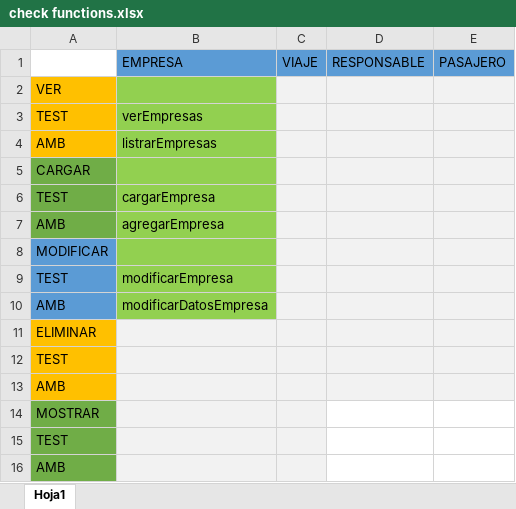
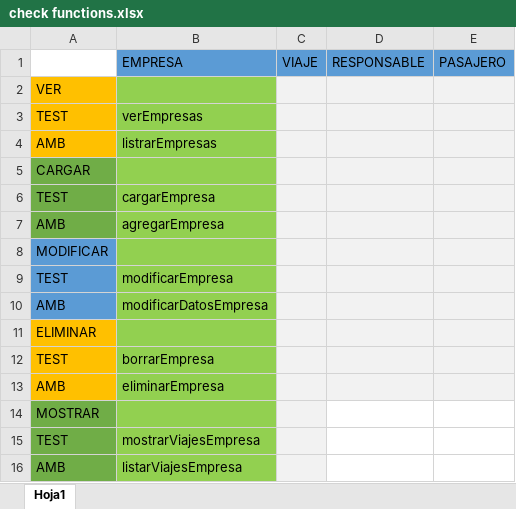
Before and after one commit to hepohle/ipoo_tp_finnal, an Excel workbook: otros/check functions.xlsx, sheet Hoja1, drawn as a sheet; values as stored, in another font and other column widths than the file's, no borders; the diff names each change by its address in the sheet, - before the commit and + after, or states it on an @@ line.

Commit message:
cambios ambEmpresa

```diff
--- a/otros/check functions.xlsx (sheet Hoja1)
+++ b/otros/check functions.xlsx (sheet Hoja1)
-B11:B16 fill: #F2F2F2
+B11:B16 fill: #92D050
-B12 (EMPRESA): (empty)
+B12 (EMPRESA): borrarEmpresa
-B13 (EMPRESA): (empty)
+B13 (EMPRESA): eliminarEmpresa
-B15 (EMPRESA): (empty)
+B15 (EMPRESA): mostrarViajesEmpresa
-B16 (EMPRESA): (empty)
+B16 (EMPRESA): listarViajesEmpresa
```
Also changed, not shown: 3 other files.
